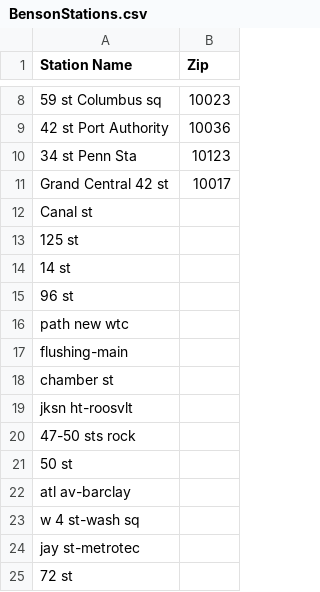
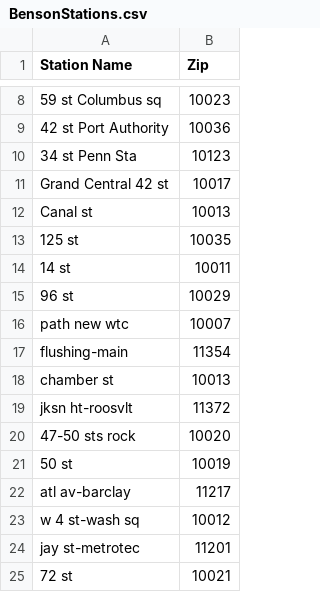
Before and after one commit to DimitriTheoharatos/ProjectBenson, a CSV file: BensonStations.csv, drawn as a sheet; only a part is shown, gaps mark what is left out; the diff names each change by its address in the sheet, - before the commit and + after, or states it on an @@ line.

Commit message:
updated 25 zipcodes

```diff
--- a/BensonStations.csv
+++ b/BensonStations.csv
-B12 (Zip): (empty)
+B12 (Zip): 10013
-B13 (Zip): (empty)
+B13 (Zip): 10035
-B14 (Zip): (empty)
+B14 (Zip): 10011
-B15 (Zip): (empty)
+B15 (Zip): 10029
-B16 (Zip): (empty)
+B16 (Zip): 10007
-B17 (Zip): (empty)
+B17 (Zip): 11354
-B18 (Zip): (empty)
+B18 (Zip): 10013
-B19 (Zip): (empty)
+B19 (Zip): 11372
-B20 (Zip): (empty)
+B20 (Zip): 10020
-B21 (Zip): (empty)
+B21 (Zip): 10019
-B22 (Zip): (empty)
+B22 (Zip): 11217
-B23 (Zip): (empty)
+B23 (Zip): 10012
-B24 (Zip): (empty)
+B24 (Zip): 11201
-B25 (Zip): (empty)
+B25 (Zip): 10021
```
